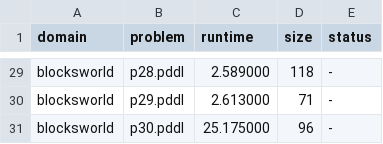
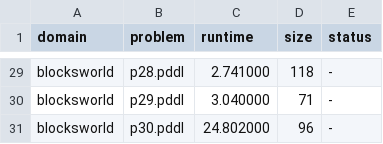
Before and after one commit to QuMuLab/planner-for-relevant-policies, a CSV file: fond-benchmarks/RESULTS/fip-blocksworld-results.csv, drawn as a sheet; only a part is shown, gaps mark what is left out; the diff covers the shown part only; the diff names each change by its address in the sheet, - before the commit and + after, or states it on an @@ line.

```diff
--- a/fond-benchmarks/RESULTS/fip-blocksworld-results.csv
+++ b/fond-benchmarks/RESULTS/fip-blocksworld-results.csv
-C29 (runtime): 2.589000
+C29 (runtime): 2.741000
-C30 (runtime): 2.613000
+C30 (runtime): 3.040000
-C31 (runtime): 25.175000
+C31 (runtime): 24.802000
```
Also changed, not shown: 27 edited cells elsewhere in this file, 5 other files.
